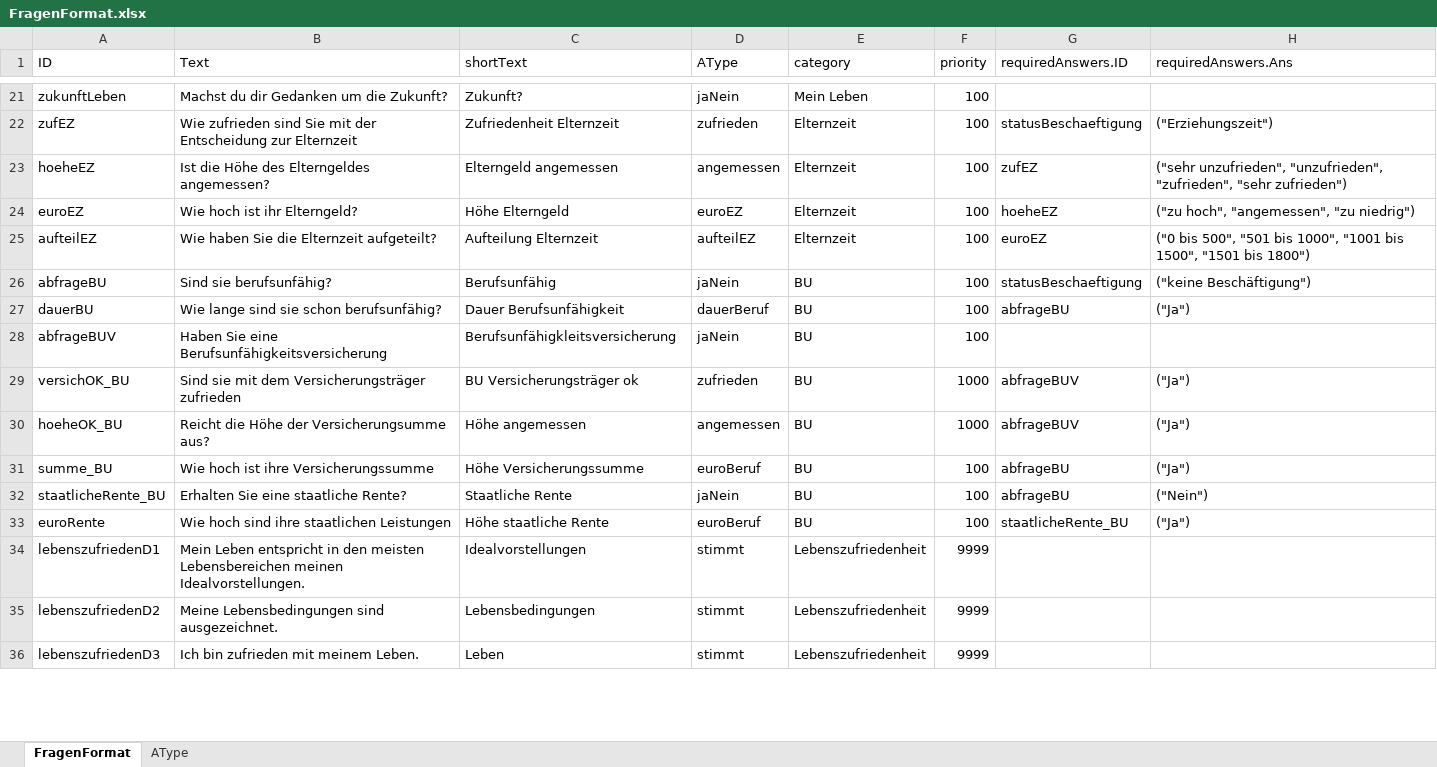
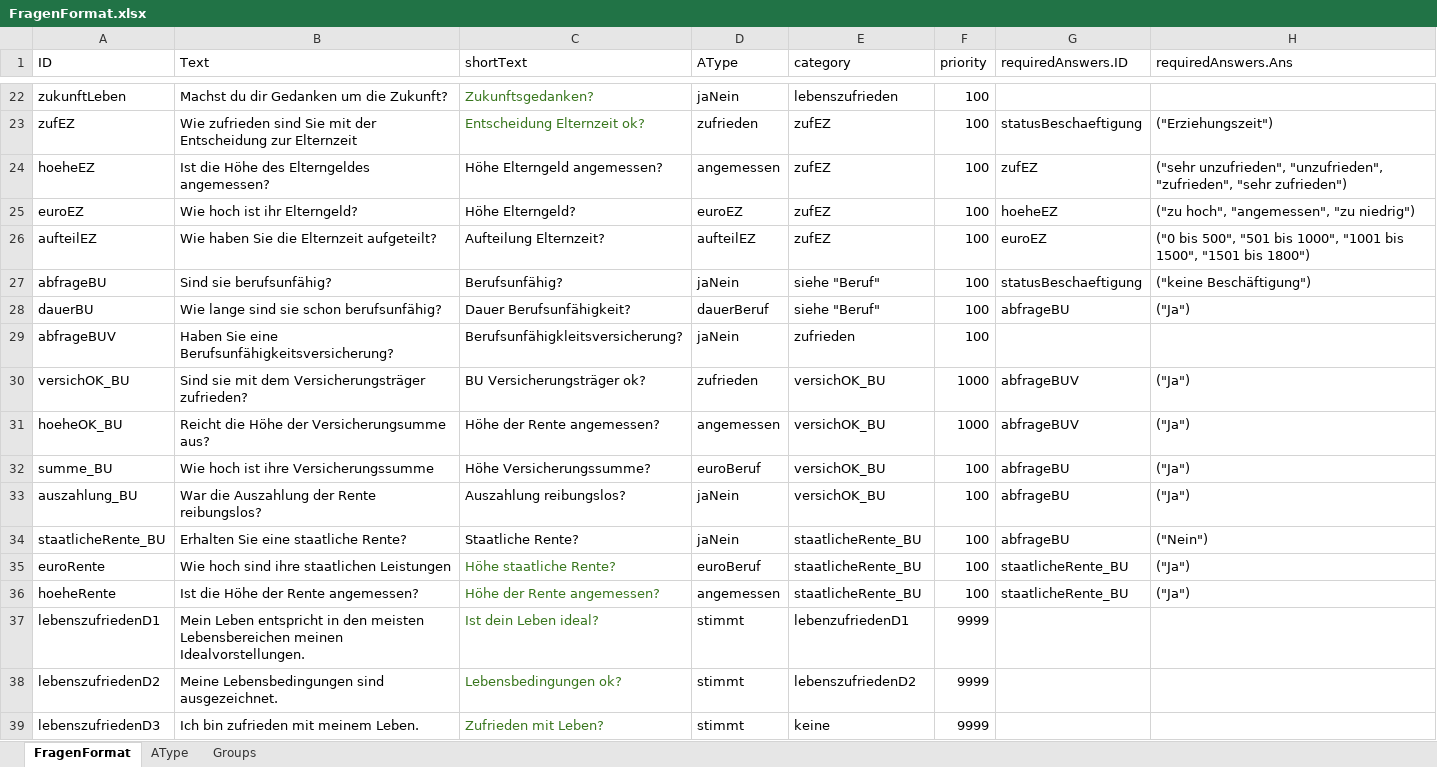
Before and after one commit to thetaris/extralife, an Excel workbook: peercheck/FragenFormat.xlsx, sheet FragenFormat, drawn as a sheet; only a part is shown, gaps mark what is left out; values as stored, in another font and other column widths than the file's, no borders; charts and pictures not drawn; addresses are those after the commit; the diff covers the shown part only; the diff names each change by its address in the sheet, - before the commit and + after, or states it on an @@ line.

```diff
--- a/peercheck/FragenFormat.xlsx (sheet FragenFormat)
+++ b/peercheck/FragenFormat.xlsx (sheet FragenFormat)
+sheet tab: Groups
-C22 (shortText): Zukunft?
+C22 (shortText): Zukunftsgedanken?
-C22:C23 text colour: black
+C22:C23 text colour: #38761D
-E22 (category): Mein Leben
+E22 (category): lebenszufrieden
-C23 (shortText): Zufriedenheit Elternzeit
+C23 (shortText): Entscheidung Elternzeit ok?
-E23:E26 (category): Elternzeit
+E23:E26 (category): zufEZ
-C24 (shortText): Elterngeld angemessen
+C24 (shortText): Höhe Elterngeld angemessen?
-C25 (shortText): Höhe Elterngeld
+C25 (shortText): Höhe Elterngeld?
-C26 (shortText): Aufteilung Elternzeit
+C26 (shortText): Aufteilung Elternzeit?
-C27 (shortText): Berufsunfähig
+C27 (shortText): Berufsunfähig?
-E27:E28 (category): BU
+E27:E28 (category): siehe "Beruf"
-C28 (shortText): Dauer Berufsunfähigkeit
+C28 (shortText): Dauer Berufsunfähigkeit?
-B29 (Text): …Sie eine Berufsunfähigkeitsversicherung
+B29 (Text): …Sie eine Berufsunfähigkeitsversicherung?
-C29 (shortText): Berufsunfähigkleitsversicherung
+C29 (shortText): Berufsunfähigkleitsversicherung?
-E29 (category): BU
+E29 (category): zufrieden
-B30 (Text): …dem Versicherungsträger zufrieden
+B30 (Text): …dem Versicherungsträger zufrieden?
-C30 (shortText): BU Versicherungsträger ok
+C30 (shortText): BU Versicherungsträger ok?
-E30:E32 (category): BU
+E30:E32 (category): versichOK_BU
-C31 (shortText): Höhe angemessen
+C31 (shortText): Höhe der Rente angemessen?
-C32 (shortText): Höhe Versicherungssumme
+C32 (shortText): Höhe Versicherungssumme?
+row 33: auszahlung_BU | War die Auszahlung der Rente reibungslos? | Auszahlung reibungslos? | jaNein | versichOK_BU | 100 | abfrageBU | ("Ja")
-C34 (shortText): Staatliche Rente
+C34 (shortText): Staatliche Rente?
-E34:E35 (category): BU
+E34:E35 (category): staatlicheRente_BU
-C35 (shortText): Höhe staatliche Rente
+C35 (shortText): Höhe staatliche Rente?
-C35 text colour: black
+C35 text colour: #38761D
+row 36: hoeheRente | Ist die Höhe der Rente angemessen? | Höhe der Rente angemessen? | angemessen | staatlicheRente_BU | 100 | staatlicheRente_BU | ("Ja")
-C37 (shortText): Idealvorstellungen
+C37 (shortText): Ist dein Leben ideal?
-C37:C39 text colour: black
+C37:C39 text colour: #38761D
-E37 (category): Lebenszufriedenheit
+E37 (category): lebenzufriedenD1
-C38 (shortText): Lebensbedingungen
+C38 (shortText): Lebensbedingungen ok?
-E38 (category): Lebenszufriedenheit
+E38 (category): lebenszufriedenD2
-C39 (shortText): Leben
+C39 (shortText): Zufrieden mit Leben?
-E39 (category): Lebenszufriedenheit
+E39 (category): keine
```
Also changed, not shown: 37 added rows, 77 edited cells and cell formats elsewhere in this sheet, sheet AType, charts or pictures, 1 other file.
